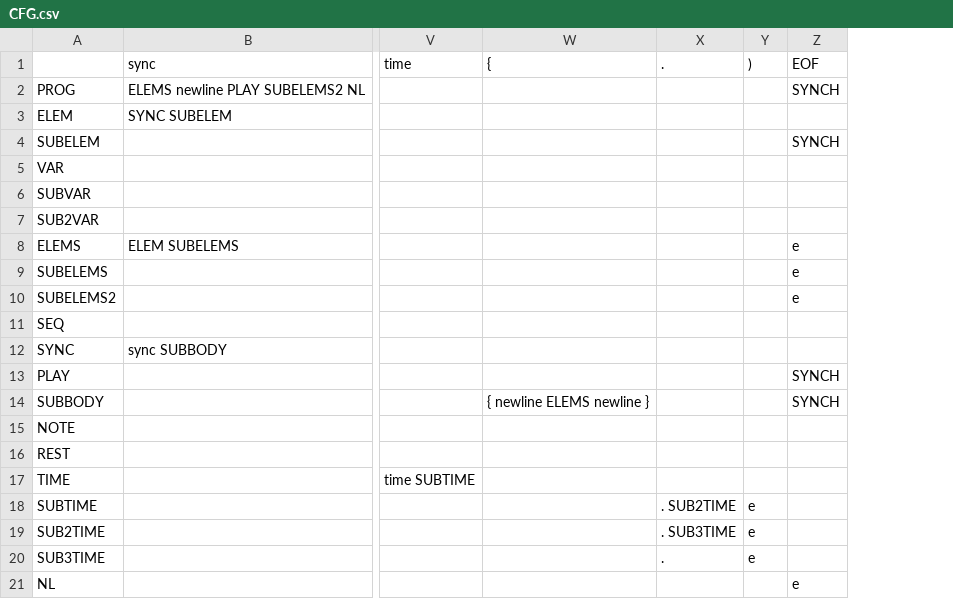
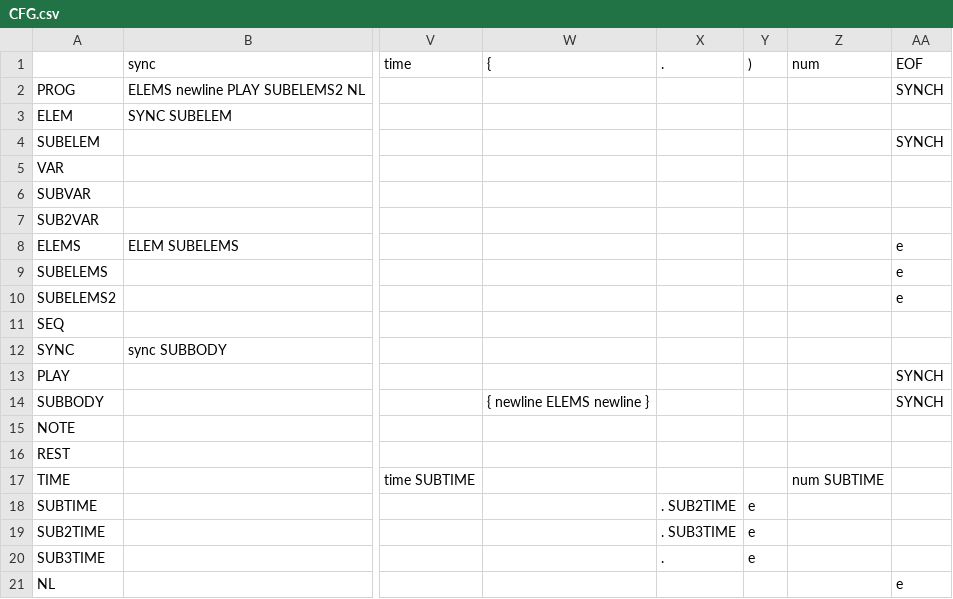
Before and after one commit to JNM-2T17/CSC617M, a CSV file: HW4/CFG.csv, drawn as a sheet; only a part is shown, gaps mark what is left out; the diff names each change by its address in the sheet, - before the commit and + after, or states it on an @@ line.

```diff
--- a/HW4/CFG.csv
+++ b/HW4/CFG.csv
+column Z, rows 1-17: num |  |  |  |  |  |  |  |  |  |  |  |  |  |  |  | num SUBTIME
```
Also changed, not shown: 6 other files.
